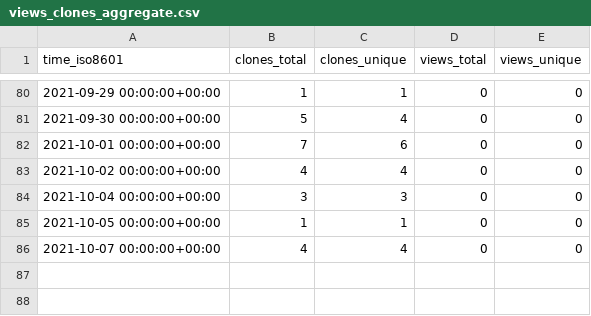
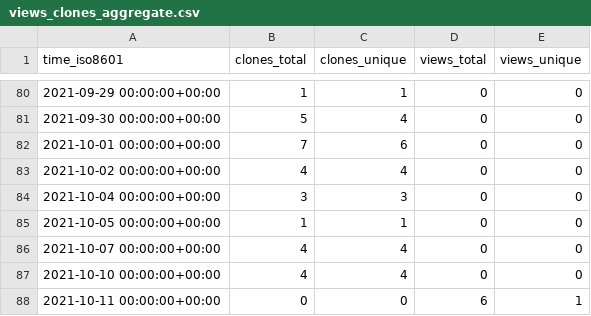
Before and after one commit to Olliroxx/surviv.py, a CSV file: Olliroxx/surviv.py/ghrs-data/views_clones_aggregate.csv, drawn as a sheet; only a part is shown, gaps mark what is left out.

```diff
--- a/Olliroxx/surviv.py/ghrs-data/views_clones_aggregate.csv
+++ b/Olliroxx/surviv.py/ghrs-data/views_clones_aggregate.csv
@@ -86 +86,3 @@ time_iso8601,clones_total,clones_unique,views_total,views_unique
 2021-10-07 00:00:00+00:00,4,4,0,0
+2021-10-10 00:00:00+00:00,4,4,0,0
+2021-10-11 00:00:00+00:00,0,0,6,1
```
Also changed, not shown: 1 other file.
